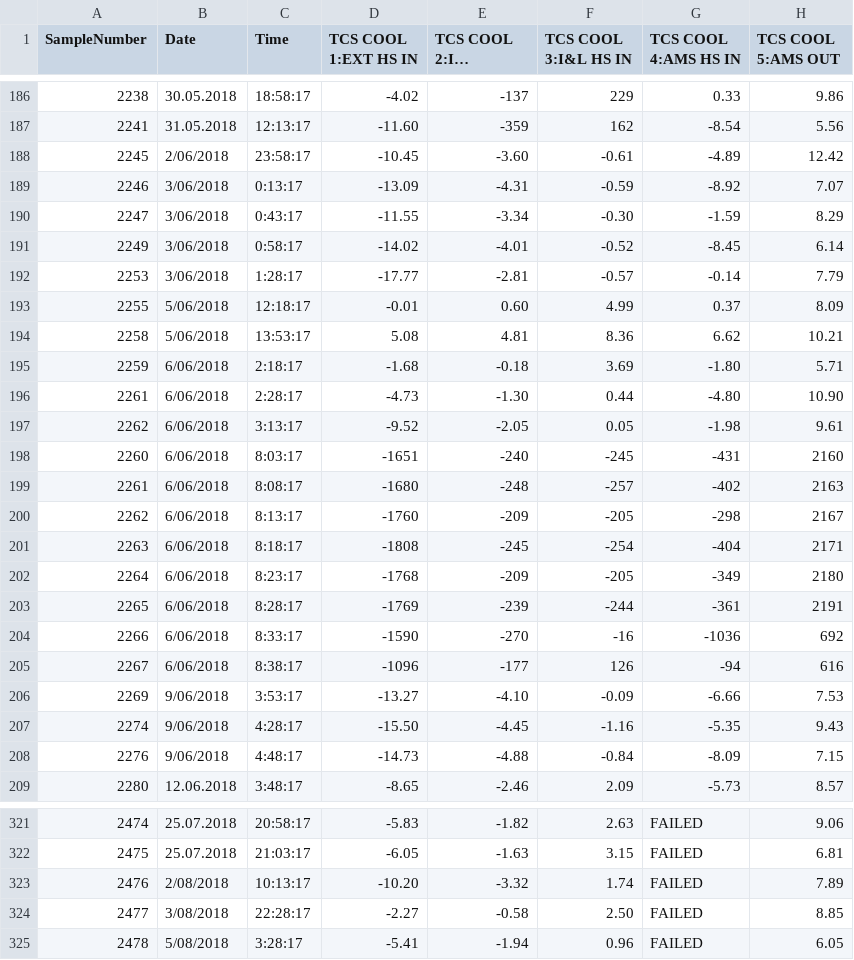
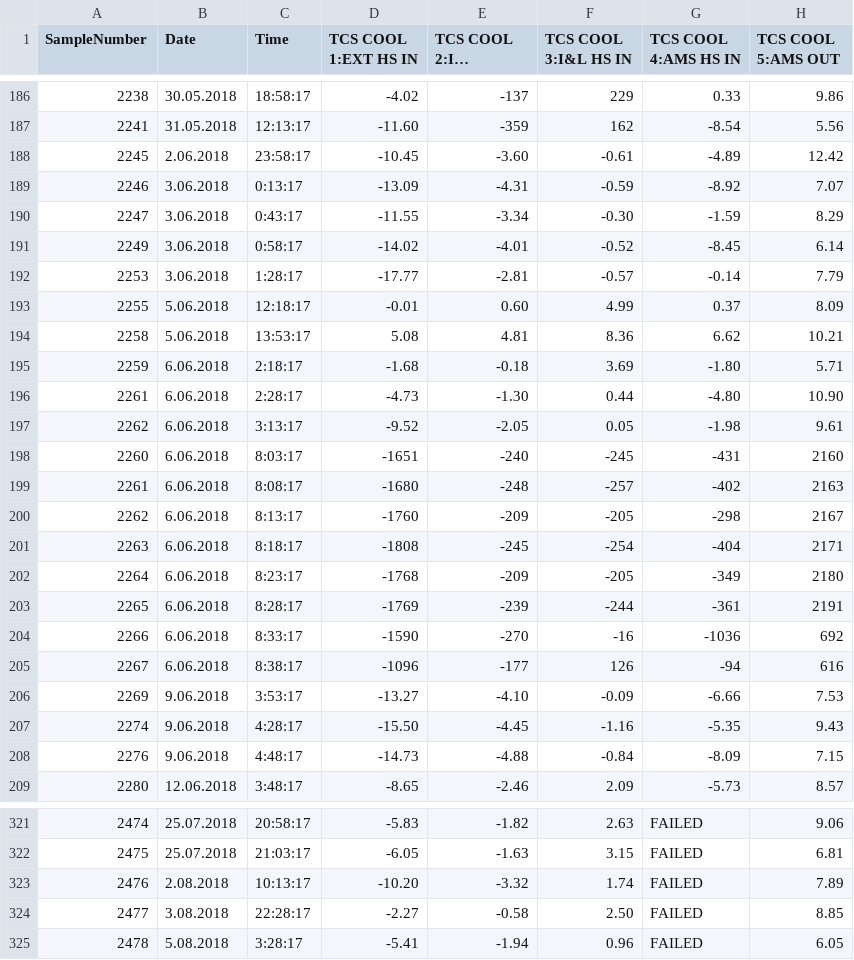
Before and after one commit to Sven-J-Steinert/EDEN_ISS_NN, a CSV file: data_TCS.csv, drawn as a sheet; only a part is shown, gaps mark what is left out; long unchanged cells end in …; the diff covers the shown part only; the diff names each change by its address in the sheet, - before the commit and + after, or states it on an @@ line.

```diff
--- a/data_TCS.csv
+++ b/data_TCS.csv
-B188 (Date): 2/06/2018
+B188 (Date): 2.06.2018
-B189:B192 (Date): 3/06/2018
+B189:B192 (Date): 3.06.2018
-B193:B194 (Date): 5/06/2018
+B193:B194 (Date): 5.06.2018
-B195:B205 (Date): 6/06/2018
+B195:B205 (Date): 6.06.2018
-B206:B208 (Date): 9/06/2018
+B206:B208 (Date): 9.06.2018
-B323 (Date): 2/08/2018
+B323 (Date): 2.08.2018
-B324 (Date): 3/08/2018
+B324 (Date): 3.08.2018
-B325 (Date): 5/08/2018
+B325 (Date): 5.08.2018
```
Also changed, not shown: 74 edited cells elsewhere in this file, 2 other files.
